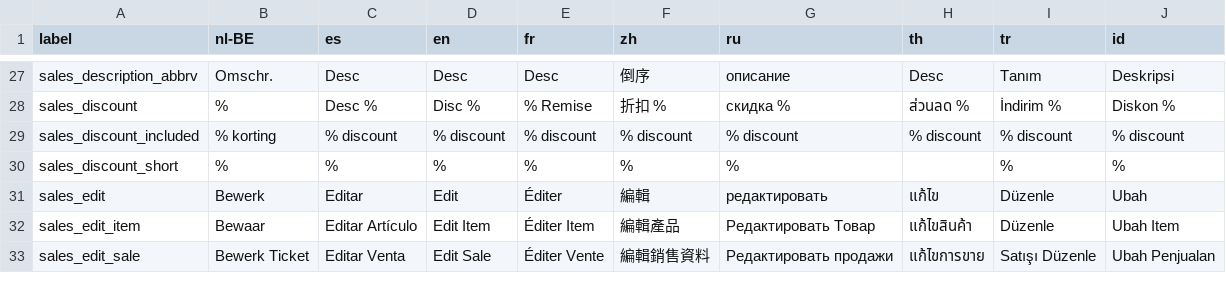
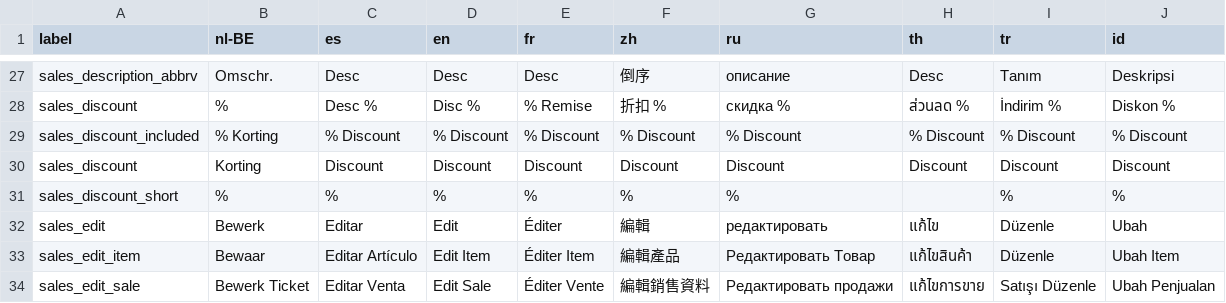
Before and after one commit to carfmccone/POS_O, a CSV file: translations/sales_lang.csv, drawn as a sheet; only a part is shown, gaps mark what is left out.

```diff
--- a/translations/sales_lang.csv
+++ b/translations/sales_lang.csv
@@ -28,3 +28,4 @@ sales_description_abbrv,Omschr.,Desc,Desc,Desc,倒序,описание,Desc,Tan
 sales_discount,%,Desc %,Disc %,% Remise,折扣 %,скидка %,ส่วนลด %,İndirim %,Diskon %
-sales_discount_included,% korting,% discount,% discount,% discount,% discount,% discount,% discount,% discount,% discount
+sales_discount_included,% Korting,% Discount,% Discount,% Discount,% Discount,% Discount,% Discount,% Discount,% Discount
+sales_discount,Korting,Discount,Discount,Discount,Discount,Discount,Discount,Discount,Discount
 sales_discount_short,%,%,%,%,%,%,,%,%
```
Also changed, not shown: 11 other files.
